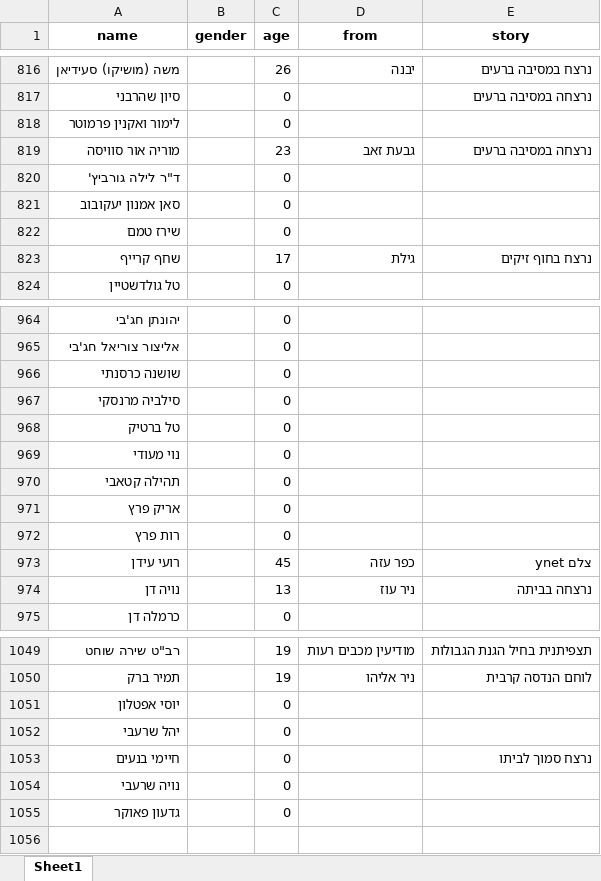
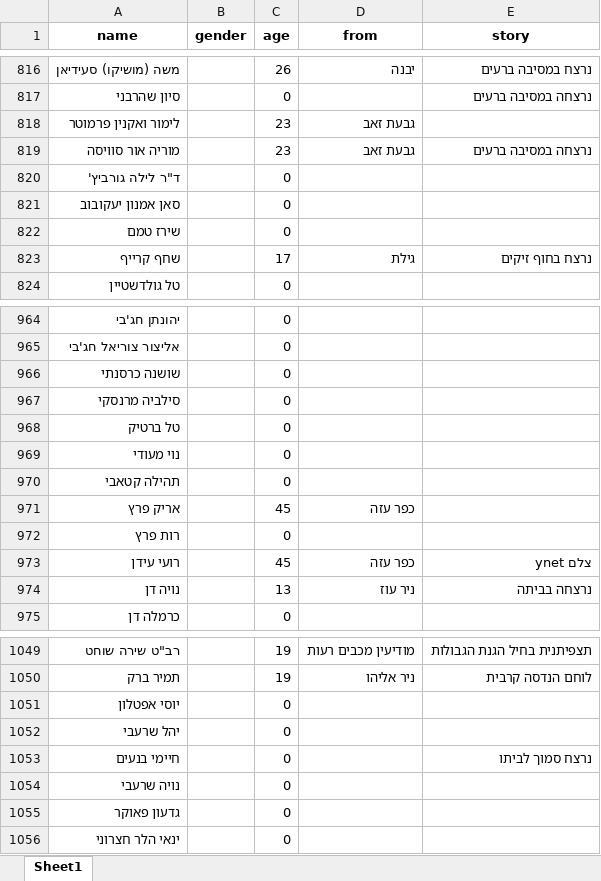
Before and after one commit to yuval-harpaz/alarms, an Excel workbook: data/deaths.xlsx, sheet Sheet1, drawn as a sheet; only a part is shown, gaps mark what is left out; values as stored, in another font and other column widths than the file's, no borders; the diff names each change by its address in the sheet, - before the commit and + after, or states it on an @@ line.

```diff
--- a/data/deaths.xlsx (sheet Sheet1)
+++ b/data/deaths.xlsx (sheet Sheet1)
-C818 (age): 0
+C818 (age): 23
-D818 (from): (empty)
+D818 (from): גבעת זאב
-C971 (age): 0
+C971 (age): 45
-D971 (from): (empty)
+D971 (from): כפר עזה
+row 1056: ינאי הלר חצרוני |  | 0
```
Also changed, not shown: 6 other files.
